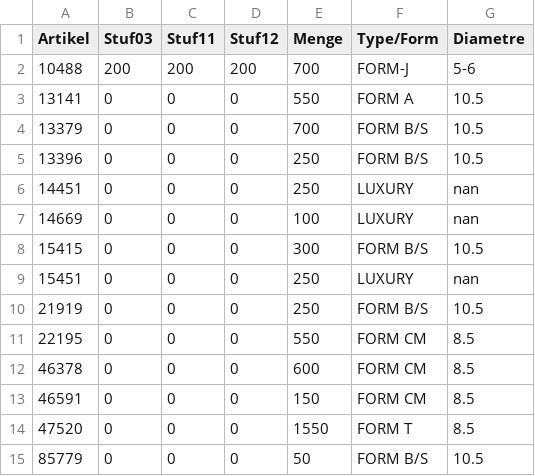
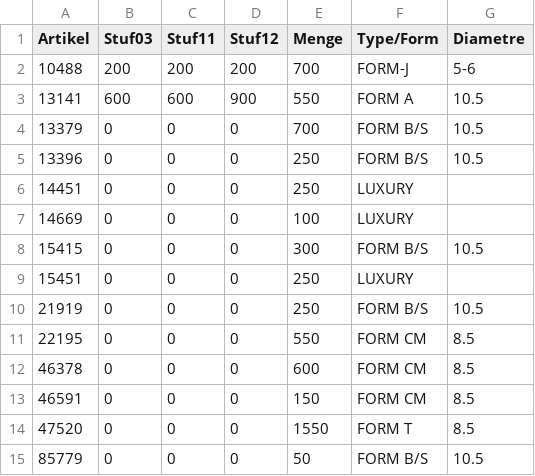
Before and after one commit to CryKun-Sudo/flying-dog-beers, a CSV file: local_data/sheet3.csv, drawn as a sheet.

Commit message:
python update 1

```diff
--- a/local_data/sheet3.csv
+++ b/local_data/sheet3.csv
@@ -2,9 +2,9 @@ Artikel,Stuf03,Stuf11,Stuf12,Menge,Type/Form,Diametre
 10488,200,200,200,700,FORM-J,5-6
-13141,0,0,0,550,FORM A,10.5
+13141,600,600,900,550,FORM A,10.5
 13379,0,0,0,700,FORM B/S,10.5
 13396,0,0,0,250,FORM B/S,10.5
-14451,0,0,0,250,LUXURY,nan
-14669,0,0,0,100,LUXURY,nan
+14451,0,0,0,250,LUXURY,
+14669,0,0,0,100,LUXURY,
 15415,0,0,0,300,FORM B/S,10.5
-15451,0,0,0,250,LUXURY,nan
+15451,0,0,0,250,LUXURY,
 21919,0,0,0,250,FORM B/S,10.5
```
